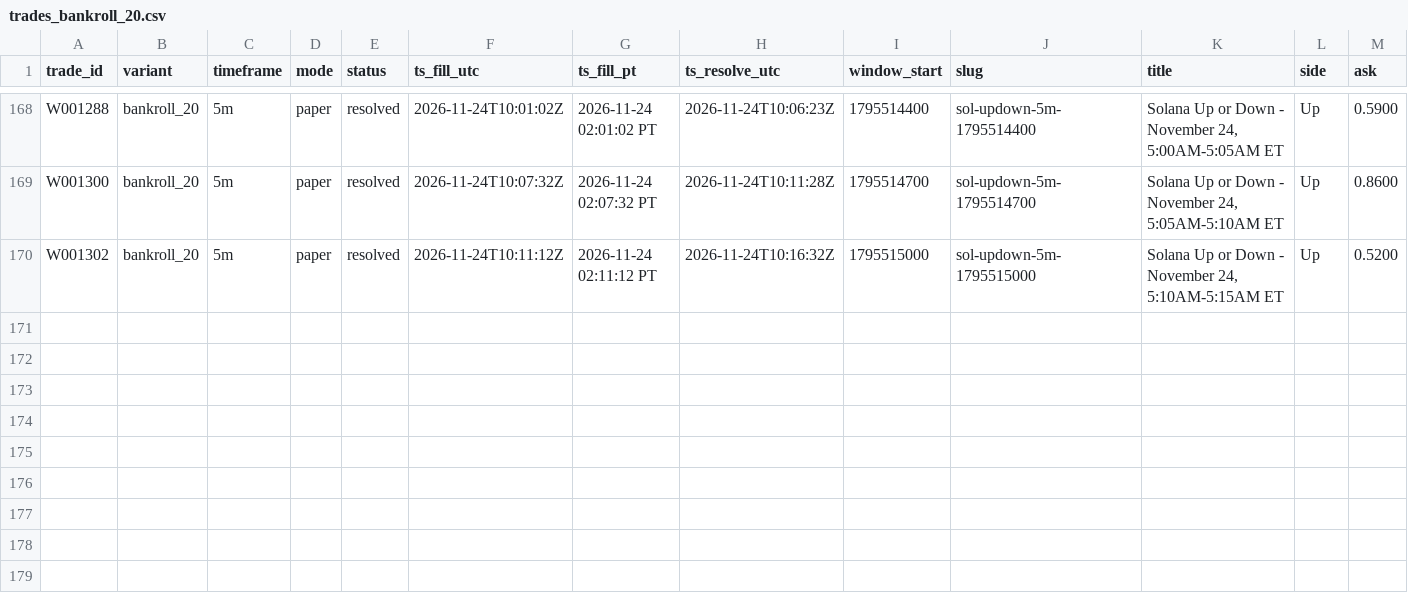
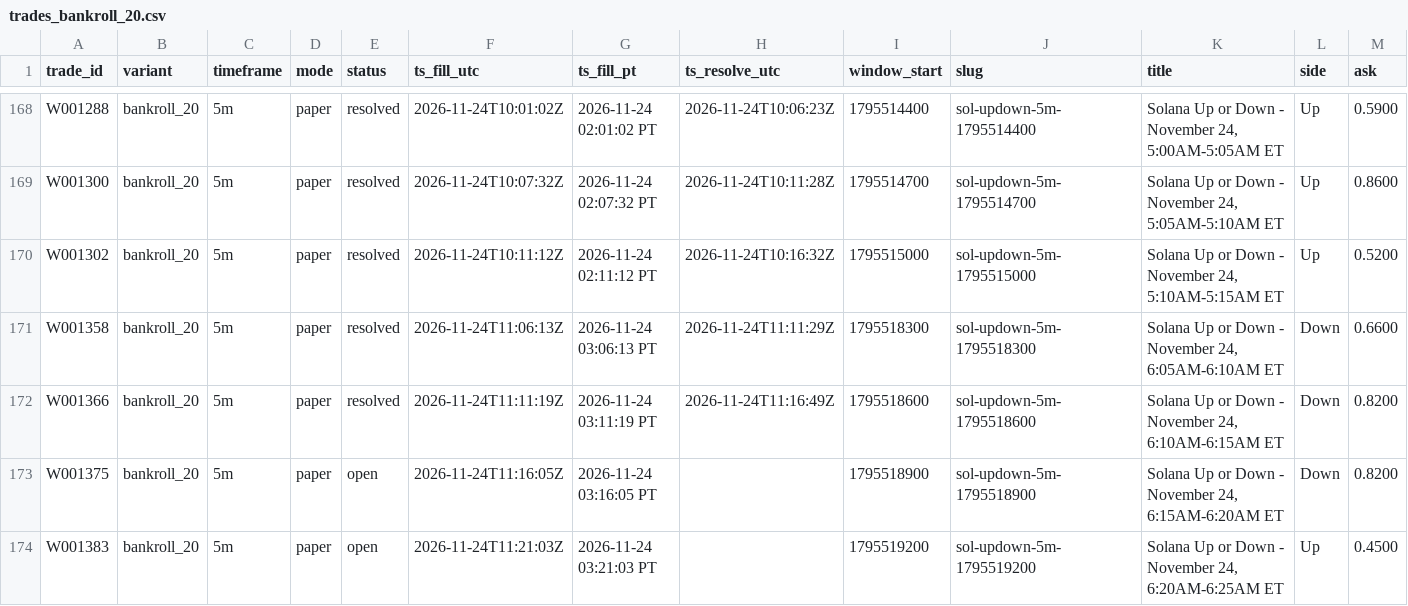
Before and after one commit to michaeldeuchar-dotcom/sol-paper-bot, a CSV file: data/week2/trades_bankroll_20.csv, drawn as a sheet; only a part is shown, gaps mark what is left out; rows hold the shown columns only; the diff names each change by its address in the sheet, - before the commit and + after, or states it on an @@ line.

```diff
--- a/data/week2/trades_bankroll_20.csv
+++ b/data/week2/trades_bankroll_20.csv
+row 171: W001358 | bankroll_20 | 5m | paper | resolved | 2026-11-24T11:06:13Z | 2026-11-24 03:06:13 PT | 2026-11-24T11:11:29Z | 1795518300 | sol-updown-5m-1795518300 | Solana Up or Down - November 24, 6:05AM-6:10AM ET | Down | 0.6600
+row 172: W001366 | bankroll_20 | 5m | paper | resolved | 2026-11-24T11:11:19Z | 2026-11-24 03:11:19 PT | 2026-11-24T11:16:49Z | 1795518600 | sol-updown-5m-1795518600 | Solana Up or Down - November 24, 6:10AM-6:15AM ET | Down | 0.8200
+row 173: W001375 | bankroll_20 | 5m | paper | open | 2026-11-24T11:16:05Z | 2026-11-24 03:16:05 PT |  | 1795518900 | sol-updown-5m-1795518900 | Solana Up or Down - November 24, 6:15AM-6:20AM ET | Down | 0.8200
+row 174: W001383 | bankroll_20 | 5m | paper | open | 2026-11-24T11:21:03Z | 2026-11-24 03:21:03 PT |  | 1795519200 | sol-updown-5m-1795519200 | Solana Up or Down - November 24, 6:20AM-6:25AM ET | Up | 0.4500
```
Also changed, not shown: data/week2/cash_out_exits.csv, data/week2/decisions_tail.csv, 20 other files.
